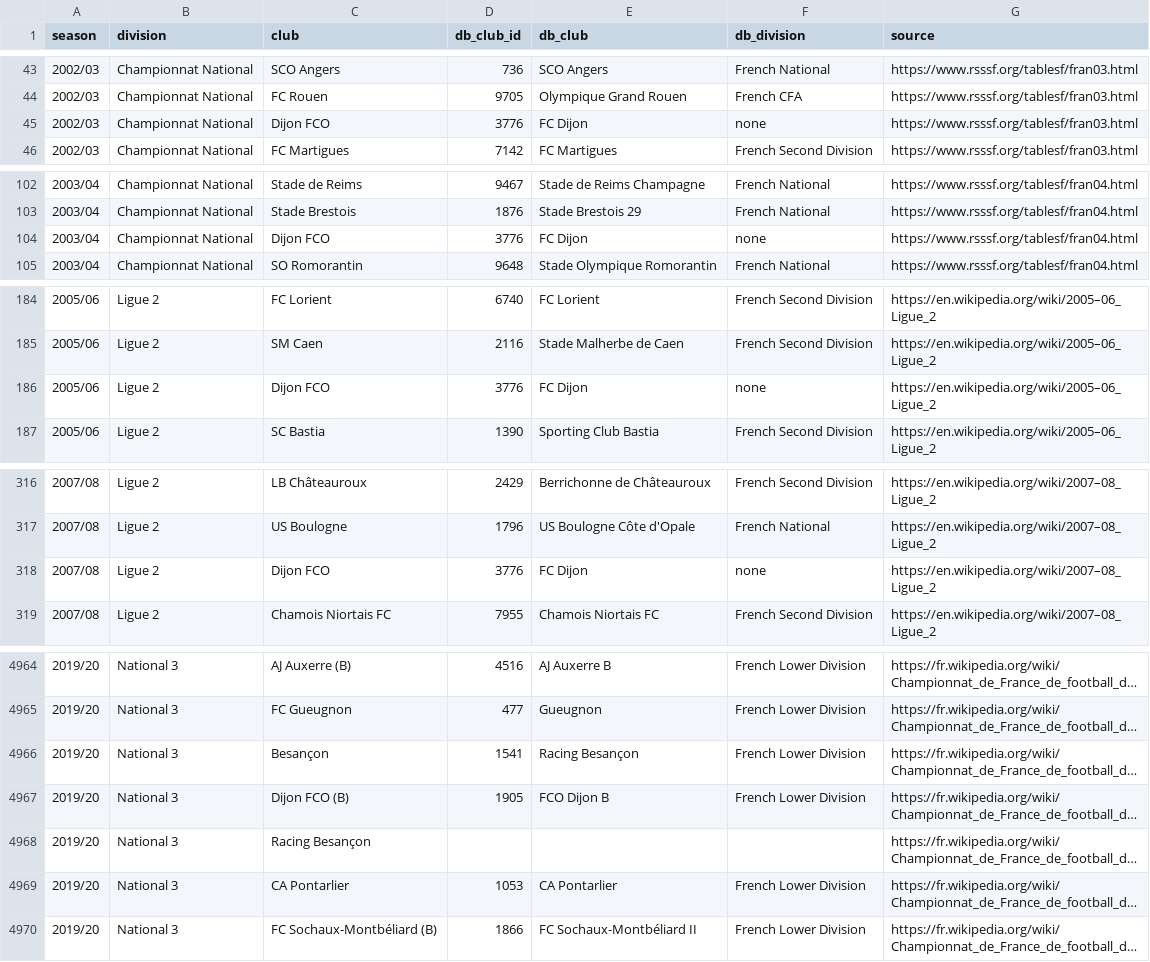
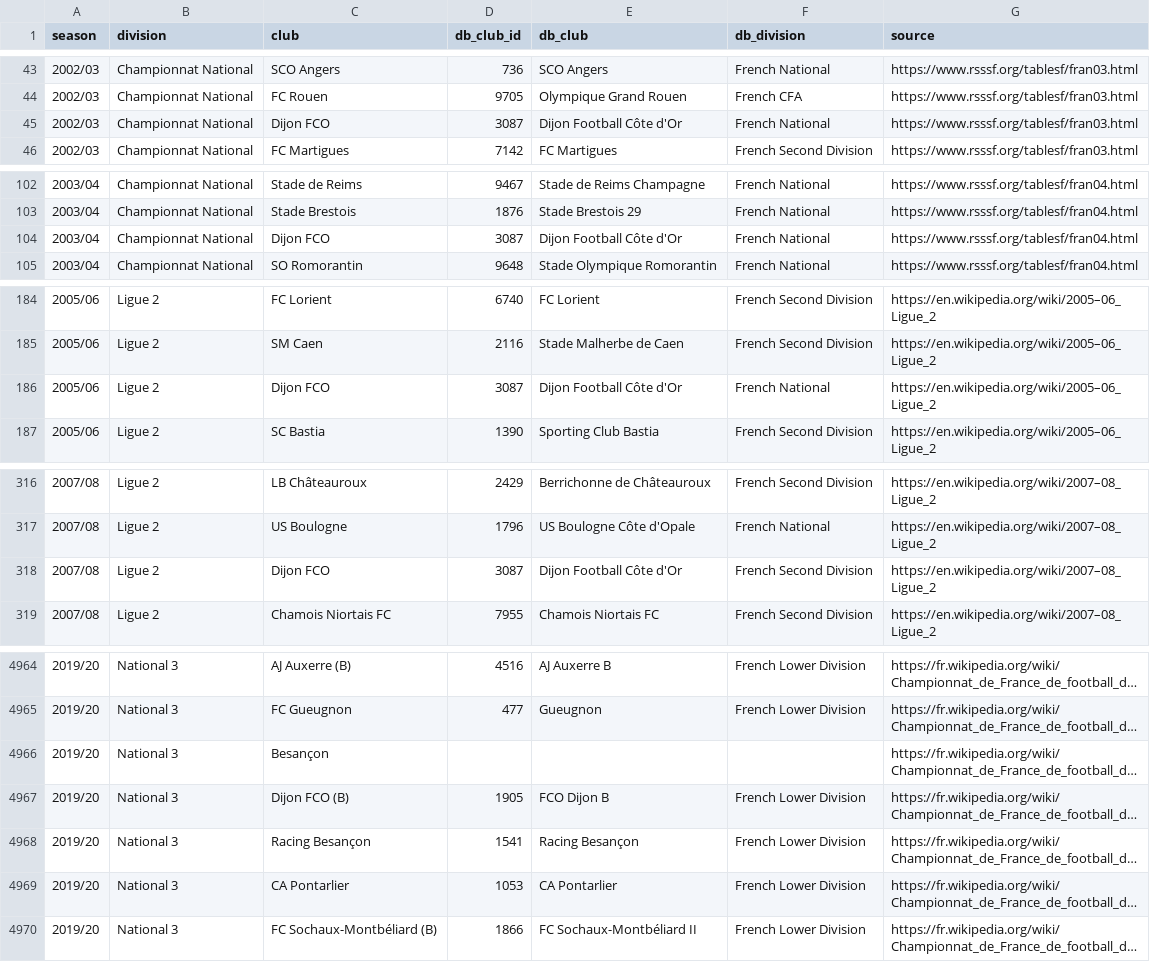
Before and after one commit to maxevans60/cm0102-bosman-edition, a TSV file: docs/research/rules-0.6.0/fra-clubs.tsv, drawn as a sheet; only a part is shown, gaps mark what is left out; long unchanged cells end in …; the diff covers the shown part only; the diff names each change by its address in the sheet, - before the commit and + after, or states it on an @@ line.

```diff
--- a/docs/research/rules-0.6.0/fra-clubs.tsv
+++ b/docs/research/rules-0.6.0/fra-clubs.tsv
-D45 (db_club_id): 3776
+D45 (db_club_id): 3087
-E45 (db_club): FC Dijon
+E45 (db_club): Dijon Football Côte d'Or
-F45 (db_division): none
+F45 (db_division): French National
-D104 (db_club_id): 3776
+D104 (db_club_id): 3087
-E104 (db_club): FC Dijon
+E104 (db_club): Dijon Football Côte d'Or
-F104 (db_division): none
+F104 (db_division): French National
-D186 (db_club_id): 3776
+D186 (db_club_id): 3087
-E186 (db_club): FC Dijon
+E186 (db_club): Dijon Football Côte d'Or
-F186 (db_division): none
+F186 (db_division): French National
-D318 (db_club_id): 3776
+D318 (db_club_id): 3087
-E318 (db_club): FC Dijon
+E318 (db_club): Dijon Football Côte d'Or
-F318 (db_division): none
+F318 (db_division): French Second Division
-D4966 (db_club_id): 1541
+D4966 (db_club_id): (empty)
-E4966 (db_club): Racing Besançon
+E4966 (db_club): (empty)
-F4966 (db_division): French Lower Division
+F4966 (db_division): (empty)
-D4968 (db_club_id): (empty)
+D4968 (db_club_id): 1541
-E4968 (db_club): (empty)
+E4968 (db_club): Racing Besançon
-F4968 (db_division): (empty)
+F4968 (db_division): French Lower Division
```
Also changed, not shown: 49 edited cells elsewhere in this file, docs/research/rules-0.6.0/gre-pol-cro-clubs.tsv, docs/research/rules-0.6.0/ita-clubs.tsv, 8 other files.
